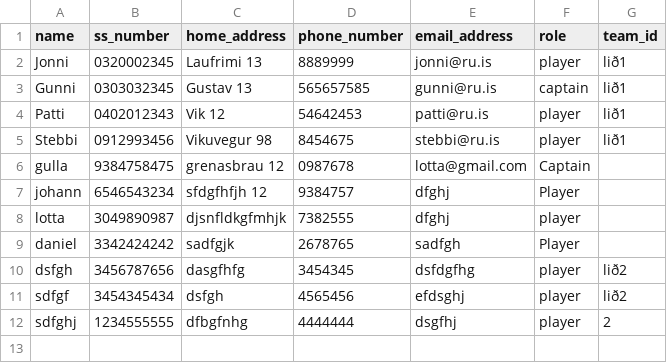
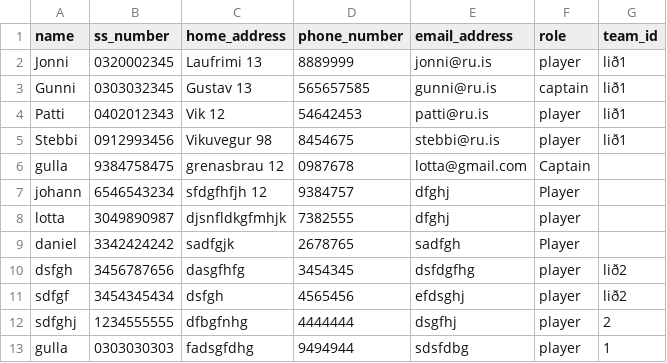
Before and after one commit to gudlaugvest/hopur-8, a CSV file: file/player.csv, drawn as a sheet; the diff names each change by its address in the sheet, - before the commit and + after, or states it on an @@ line.

```diff
--- a/file/player.csv
+++ b/file/player.csv
+row 13: gulla | 0303030303 | fadsgfdhg | 9494944 | sdsfdbg | player | 1
```
Also changed, not shown: 2 other files.
